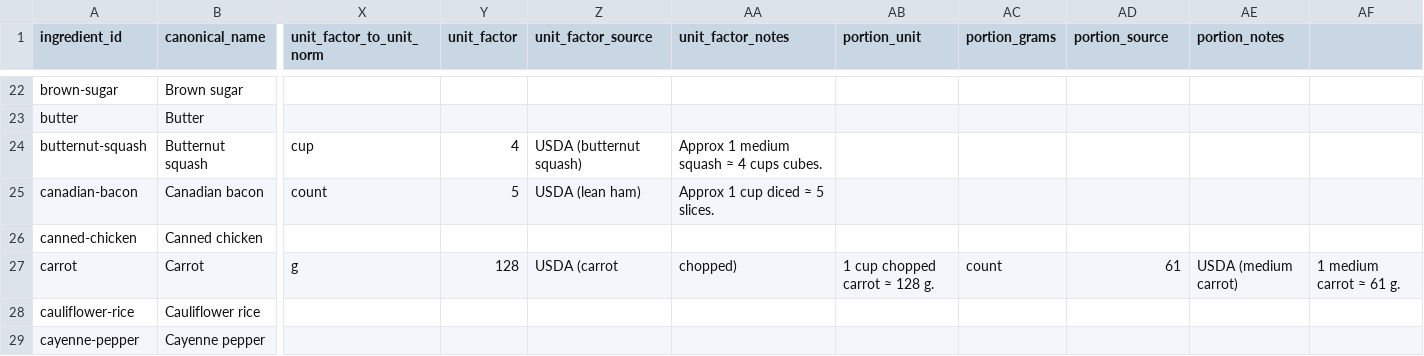
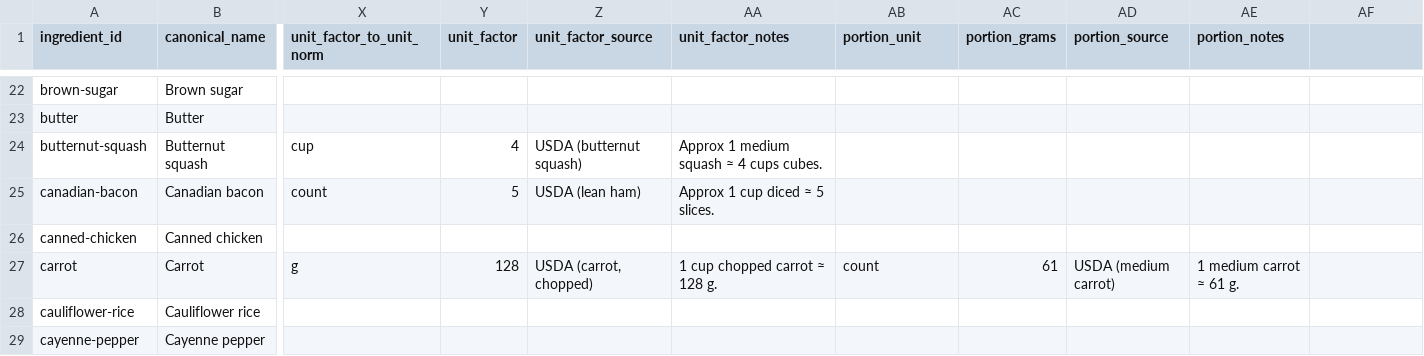
Before and after one commit to natanai/cookingdb, a CSV file: data/ingredient_catalog.csv, drawn as a sheet; only a part is shown, gaps mark what is left out; the diff names each change by its address in the sheet, - before the commit and + after, or states it on an @@ line.

Commit message:
Fix carrot catalog comma quoting

```diff
--- a/data/ingredient_catalog.csv
+++ b/data/ingredient_catalog.csv
-Z27 (unit_factor_source): USDA (carrot
+Z27 (unit_factor_source): USDA (carrot, chopped)
-AA27 (unit_factor_notes): chopped)
+AA27 (unit_factor_notes): 1 cup chopped carrot ≈ 128 g.
-AB27 (portion_unit): 1 cup chopped carrot ≈ 128 g.
+AB27 (portion_unit): count
-AC27 (portion_grams): count
+AC27 (portion_grams): 61
-AD27 (portion_source): 61
+AD27 (portion_source): USDA (medium carrot)
-AE27 (portion_notes): USDA (medium carrot)
+AE27 (portion_notes): 1 medium carrot ≈ 61 g.
-AF27: 1 medium carrot ≈ 61 g.
+AF27: (empty)
```
